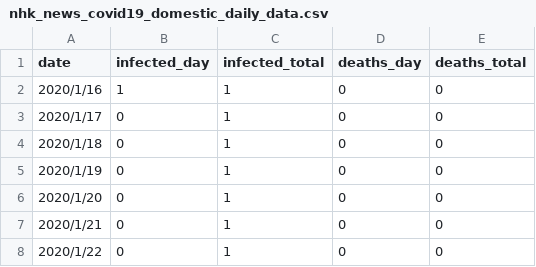
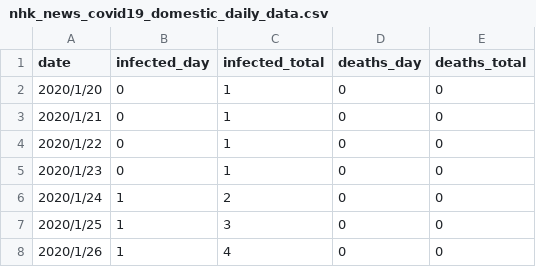
Before and after one commit to NishimuraMasaya/InfoVis2022, a CSV file: FinalTask/nhk_news_covid19_domestic_daily_data.csv, drawn as a sheet; only a part is shown; the shorter side is filled out with more unchanged rows; the diff names each change by its address in the sheet, - before the commit and + after, or states it on an @@ line.

Commit message:
Initial commit

```diff
--- a/FinalTask/nhk_news_covid19_domestic_daily_data.csv
+++ b/FinalTask/nhk_news_covid19_domestic_daily_data.csv
-row 2: 2020/1/16 | 1 | 1 | 0 | 0
-row 3: 2020/1/17 | 0 | 1 | 0 | 0
-row 4: 2020/1/18 | 0 | 1 | 0 | 0
-row 5: 2020/1/19 | 0 | 1 | 0 | 0
```
